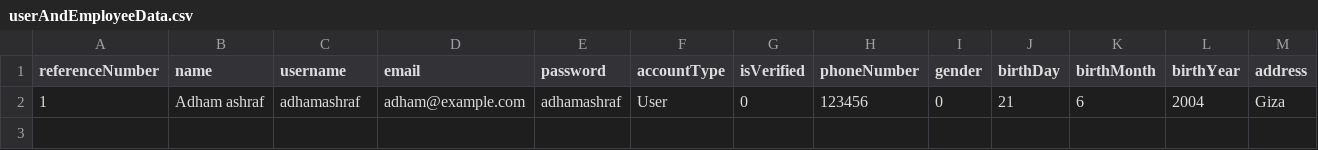
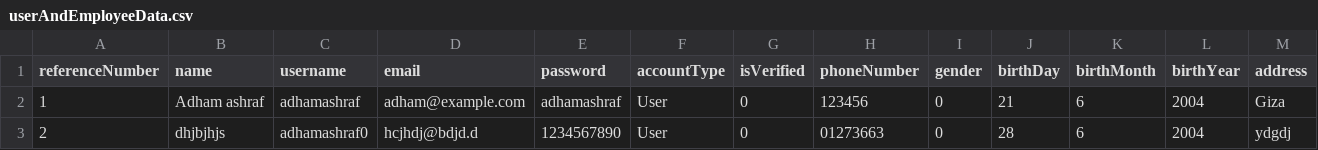
Before and after one commit to youssef-saaed/Import-and-export-company-management-system, a CSV file: Import and export company management system/DB/userAndEmployeeData.csv, drawn as a sheet; only a part is shown; rows hold the shown columns only; the diff names each change by its address in the sheet, - before the commit and + after, or states it on an @@ line.

```diff
--- a/Import and export company management system/DB/userAndEmployeeData.csv
+++ b/Import and export company management system/DB/userAndEmployeeData.csv
+row 3: 2 | dhjbjhjs | adhamashraf0 | hcjhdj@bdjd.d | 1234567890 | User | 0 | 01273663 | 0 | 28 | 6 | 2004 | ydgdj
```
Also changed, not shown: 4 other files.
